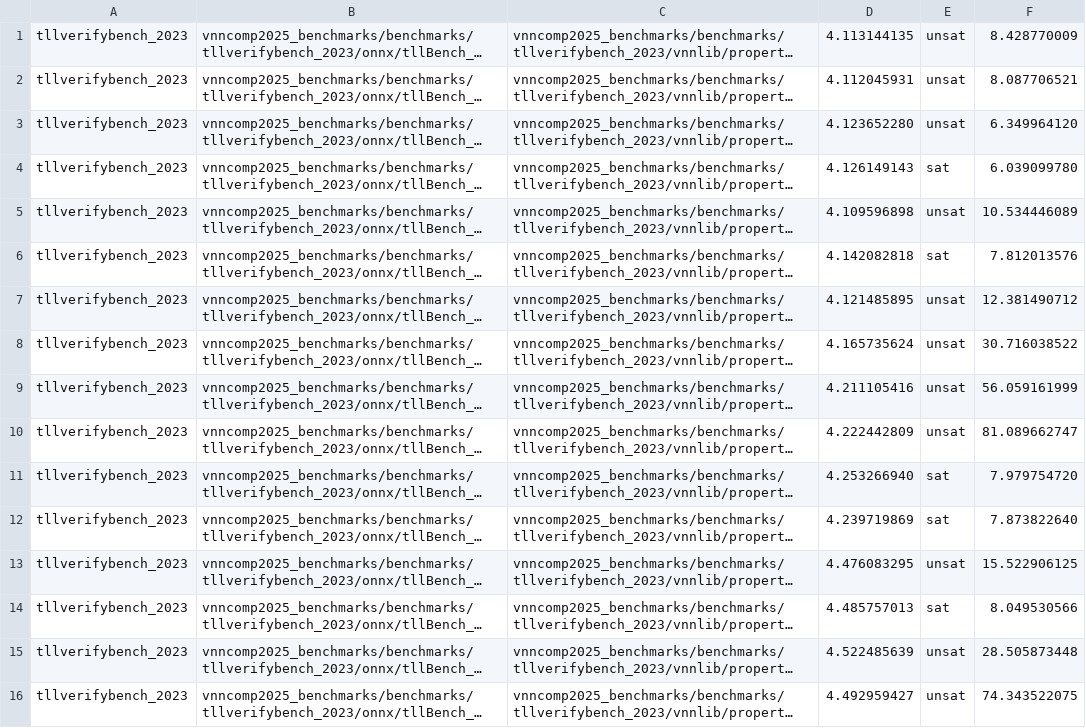
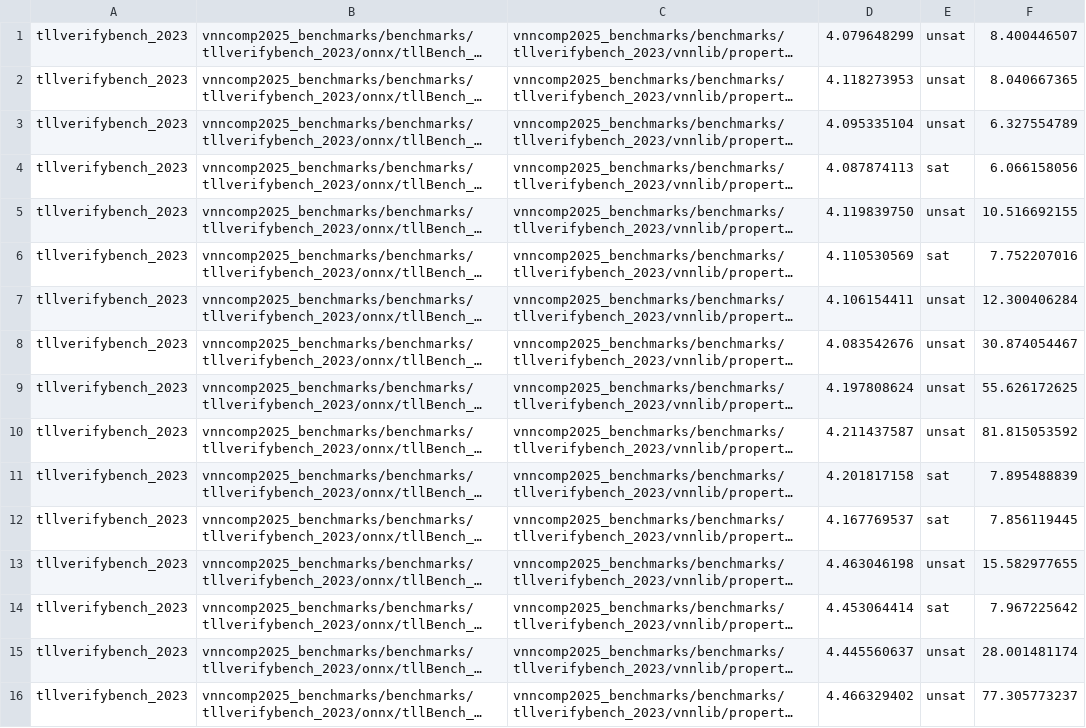
Before and after one commit to VNN-COMP/vnncomp2025_results, a CSV file: pyrat/2025_tllverifybench_2023/results.csv, drawn as a sheet; only a part is shown; long unchanged cells end in …; the diff covers the shown part only; the diff names each change by its address in the sheet, - before the commit and + after, or states it on an @@ line.

Commit message:
Added results for pyrat on 2025_tllverifybench_2023

```diff
--- a/pyrat/2025_tllverifybench_2023/results.csv
+++ b/pyrat/2025_tllverifybench_2023/results.csv
-D1: 4.113144135
+D1: 4.079648299
-F1: 8.428770009
+F1: 8.400446507
-D2: 4.112045931
+D2: 4.118273953
-F2: 8.087706521
+F2: 8.040667365
-D3: 4.123652280
+D3: 4.095335104
-F3: 6.349964120
+F3: 6.327554789
-D4: 4.126149143
+D4: 4.087874113
-F4: 6.039099780
+F4: 6.066158056
-D5: 4.109596898
+D5: 4.119839750
-F5: 10.534446089
+F5: 10.516692155
-D6: 4.142082818
+D6: 4.110530569
-F6: 7.812013576
+F6: 7.752207016
-D7: 4.121485895
+D7: 4.106154411
-F7: 12.381490712
+F7: 12.300406284
-D8: 4.165735624
+D8: 4.083542676
-F8: 30.716038522
+F8: 30.874054467
-D9: 4.211105416
+D9: 4.197808624
-F9: 56.059161999
+F9: 55.626172625
-D10: 4.222442809
+D10: 4.211437587
-F10: 81.089662747
+F10: 81.815053592
-D11: 4.253266940
+D11: 4.201817158
-F11: 7.979754720
+F11: 7.895488839
-D12: 4.239719869
+D12: 4.167769537
-F12: 7.873822640
+F12: 7.856119445
-D13: 4.476083295
+D13: 4.463046198
-F13: 15.522906125
+F13: 15.582977655
-D14: 4.485757013
+D14: 4.453064414
-F14: 8.049530566
+F14: 7.967225642
-D15: 4.522485639
+D15: 4.445560637
-F15: 28.505873448
+F15: 28.001481174
-D16: 4.492959427
+D16: 4.466329402
-F16: 74.343522075
+F16: 77.305773237
```
Also changed, not shown: 34 edited cells elsewhere in this file, pyrat/results.csv, 17 other files.
